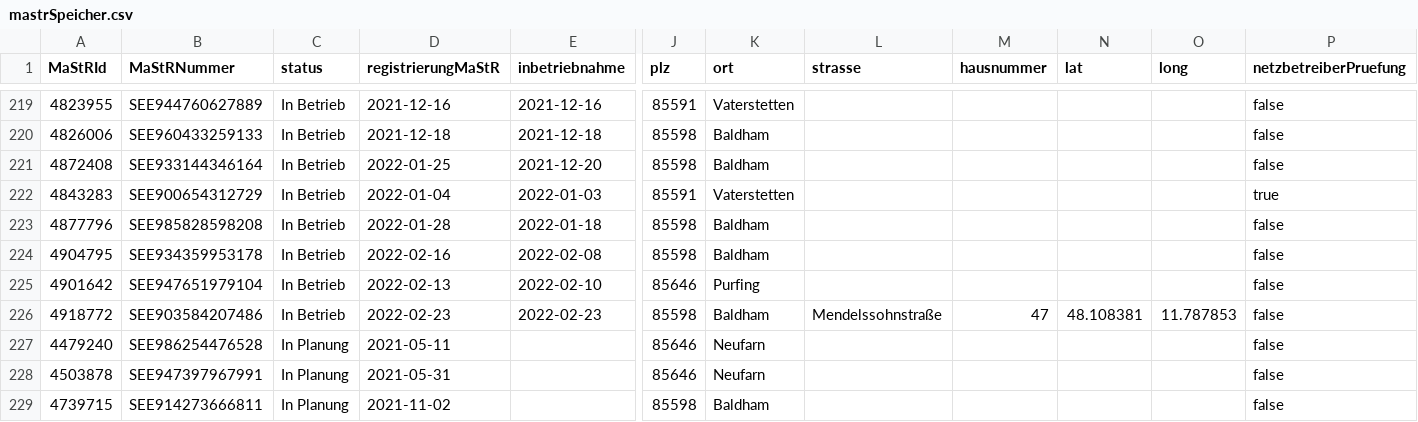
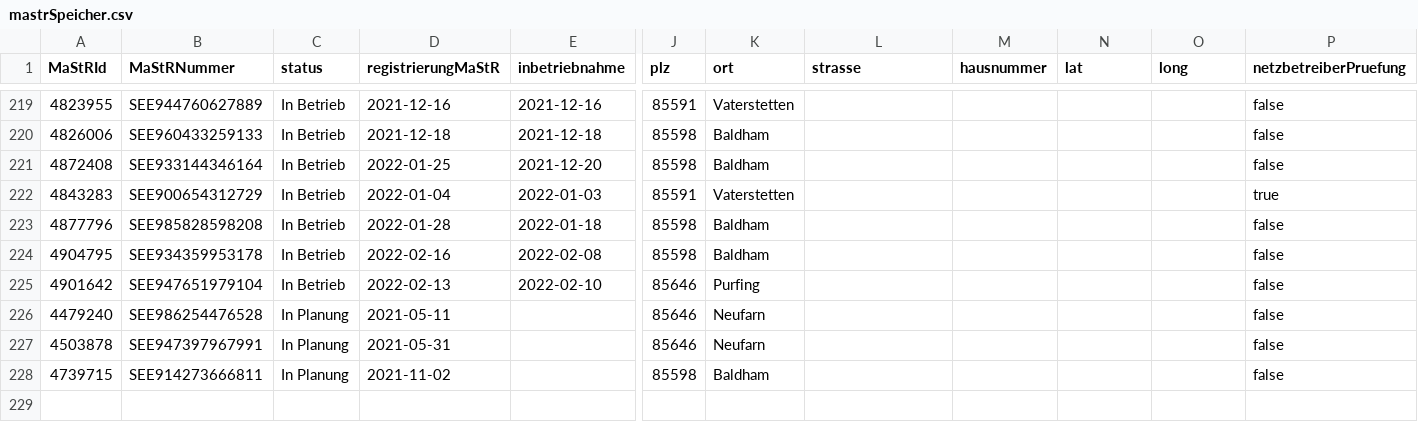
Before and after one commit to fxedel/vaterstetten-in-zahlen, a CSV file: data/energie/mastrSpeicher.csv, drawn as a sheet; only a part is shown, gaps mark what is left out; rows hold the shown columns only; the diff names each change by its address in the sheet, - before the commit and + after, or states it on an @@ line.

```diff
--- a/data/energie/mastrSpeicher.csv
+++ b/data/energie/mastrSpeicher.csv
-row 226: 4918772 | SEE903584207486 | In Betrieb | 2022-02-23 | 2022-02-23 | 85598 | Baldham | Mendelssohnstraße | 47 | 48.108381 | 11.787853 | false
```
Also changed, not shown: data/energie/mastrPhotovoltaik.csv, 2 other files.
